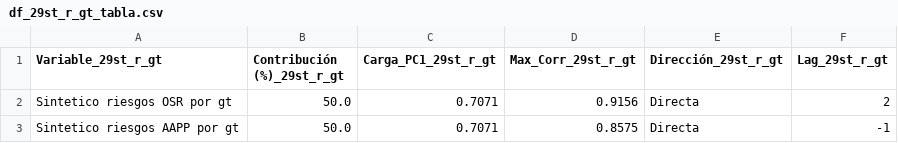
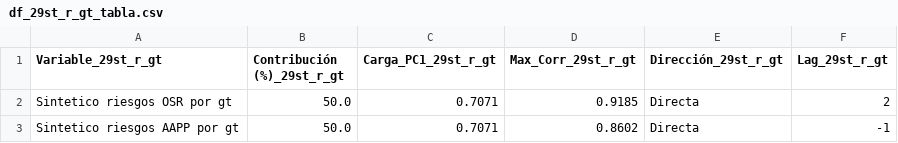
Before and after one commit to LuisaOGH/TFM_archivos, a CSV file: df_29st_r_gt_tabla.csv, drawn as a sheet.

Commit message:
Actualizando df_29st_r_gt_tabla.csv desde Colab

```diff
--- a/df_29st_r_gt_tabla.csv
+++ b/df_29st_r_gt_tabla.csv
@@ -1,3 +1,3 @@
 Variable_29st_r_gt,Contribución (%)_29st_r_gt,Carga_PC1_29st_r_gt,Max_Corr_29st_r_gt,Dirección_29st_r_gt,Lag_29st_r_gt
-Sintetico riesgos OSR por gt,50.0,0.7071,0.9156,Directa,2
-Sintetico riesgos AAPP por gt,50.0,0.7071,0.8575,Directa,-1
+Sintetico riesgos OSR por gt,50.0,0.7071,0.9185,Directa,2
+Sintetico riesgos AAPP por gt,50.0,0.7071,0.8602,Directa,-1
```
